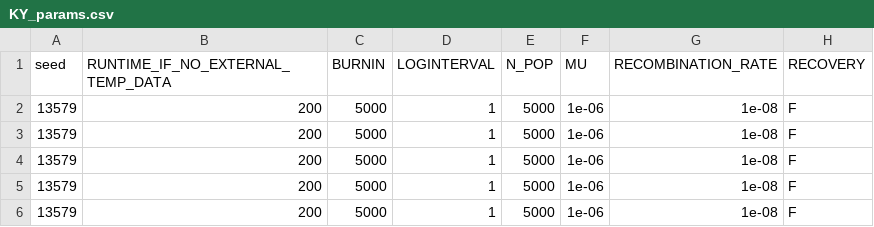
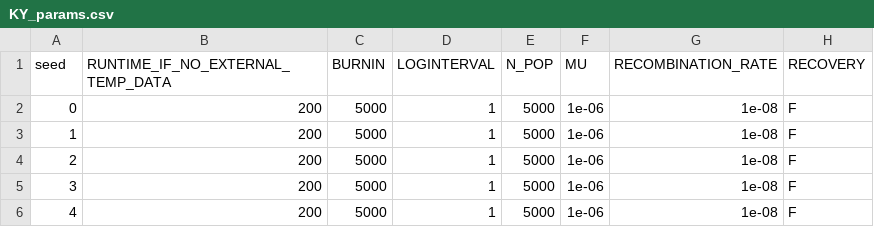
Before and after one commit to jiseonmin/TPC_evolution_SLiM, a CSV file: scripts/01_prepare_input_parameters/KY_params.csv, drawn as a sheet; only a part is shown; the diff names each change by its address in the sheet, - before the commit and + after, or states it on an @@ line.

Commit message:
change seed in KY example

```diff
--- a/scripts/01_prepare_input_parameters/KY_params.csv
+++ b/scripts/01_prepare_input_parameters/KY_params.csv
-A2 (seed): 13579
+A2 (seed): 0
-A3 (seed): 13579
+A3 (seed): 1
-A4 (seed): 13579
+A4 (seed): 2
-A5 (seed): 13579
+A5 (seed): 3
-A6 (seed): 13579
+A6 (seed): 4
```
Also changed, not shown: 1 other file.
